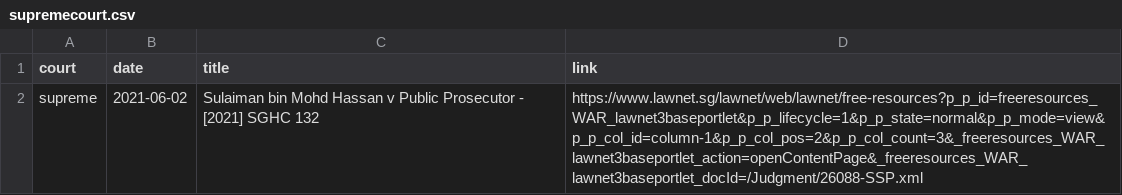
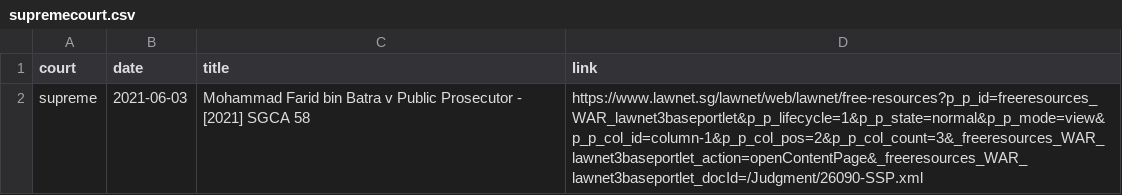
Before and after one commit to calrencet/criminalcasedatabase, a CSV file: data/supremecourt.csv, drawn as a sheet.

```diff
--- a/data/supremecourt.csv
+++ b/data/supremecourt.csv
@@ -1,2 +1,2 @@
 court,date,title,link
-supreme,2021-06-02,Sulaiman bin Mohd Hassan v Public Prosecutor - [2021] SGHC 132,https://www.lawnet.sg/lawnet/web/lawnet/free-resources?p_p_id=freeresources_WAR_lawnet3baseportlet&p_p_lifecycle=1&p_p_state=normal&p_p_mode=view&p_p_col_id=column-1&p_p_col_pos=2&p_p_col_count=3&_freeresources_WAR_lawnet3baseportlet_action=openContentPage&_freeresources_WAR_lawnet3baseportlet_docId=/Judgment/26088-SSP.xml
+supreme,2021-06-03,Mohammad Farid bin Batra v Public Prosecutor - [2021] SGCA 58,https://www.lawnet.sg/lawnet/web/lawnet/free-resources?p_p_id=freeresources_WAR_lawnet3baseportlet&p_p_lifecycle=1&p_p_state=normal&p_p_mode=view&p_p_col_id=column-1&p_p_col_pos=2&p_p_col_count=3&_freeresources_WAR_lawnet3baseportlet_action=openContentPage&_freeresources_WAR_lawnet3baseportlet_docId=/Judgment/26090-SSP.xml
```
Also changed, not shown: data/subordinatecourt_compiled.csv, data/supremecourt_compiled.csv, 12 other files.
